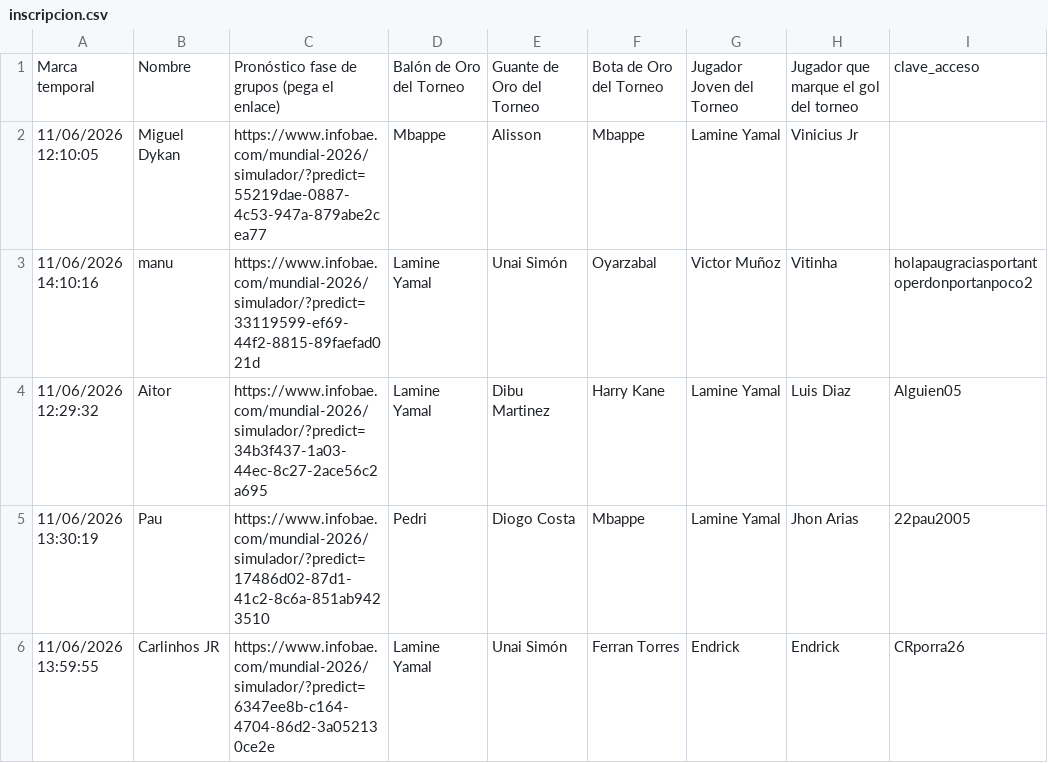
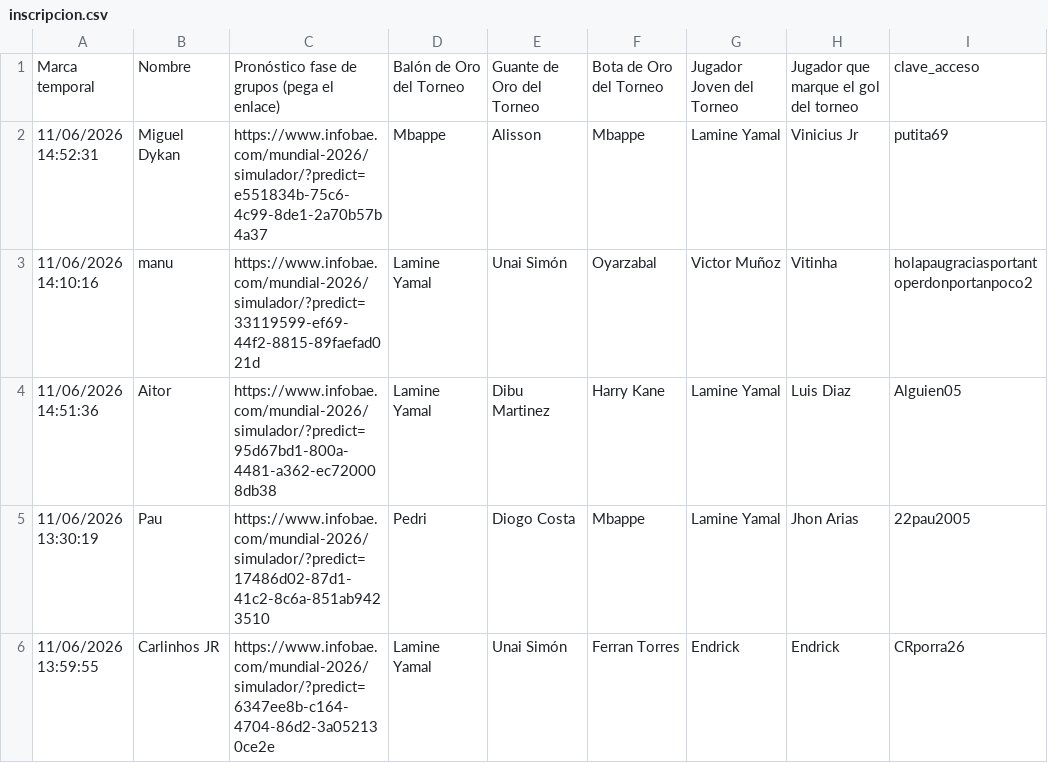
Before and after one commit to paumateo22/Porra_Mundial, a CSV file: inscripcion.csv, drawn as a sheet.

Commit message:
Add files via upload

```diff
--- a/inscripcion.csv
+++ b/inscripcion.csv
@@ -1,5 +1,5 @@
 Marca temporal,Nombre,Pronóstico fase de grupos (pega el enlace),Balón de Oro del Torneo,Guante de Oro del Torneo,Bota de Oro del Torneo,Jugador Joven del Torneo,Jugador que marque el gol del torneo,clave_acceso
-11/06/2026 12:10:05,Miguel Dykan,https://www.infobae.com/mundial-2026/simulador/?predict=55219dae-0887-4c53-947a-879abe2cea77,Mbappe,Alisson,Mbappe,Lamine Yamal,Vinicius Jr,
+11/06/2026 14:52:31,Miguel Dykan,https://www.infobae.com/mundial-2026/simulador/?predict=e551834b-75c6-4c99-8de1-2a70b57b4a37,Mbappe,Alisson,Mbappe,Lamine Yamal,Vinicius Jr,putita69
 11/06/2026 14:10:16,manu,https://www.infobae.com/mundial-2026/simulador/?predict=33119599-ef69-44f2-8815-89faefad021d,Lamine Yamal,Unai Simón,Oyarzabal,Victor Muñoz,Vitinha,holapaugraciasportantoperdonportanpoco2
-11/06/2026 12:29:32,Aitor,https://www.infobae.com/mundial-2026/simulador/?predict=34b3f437-1a03-44ec-8c27-2ace56c2a695,Lamine Yamal,Dibu Martinez,Harry Kane,Lamine Yamal,Luis Diaz,Alguien05
+11/06/2026 14:51:36,Aitor,https://www.infobae.com/mundial-2026/simulador/?predict=95d67bd1-800a-4481-a362-ec720008db38,Lamine Yamal,Dibu Martinez,Harry Kane,Lamine Yamal,Luis Diaz,Alguien05
 11/06/2026 13:30:19,Pau,https://www.infobae.com/mundial-2026/simulador/?predict=17486d02-87d1-41c2-8c6a-851ab9423510,Pedri,Diogo Costa,Mbappe,Lamine Yamal,Jhon Arias,22pau2005
```
